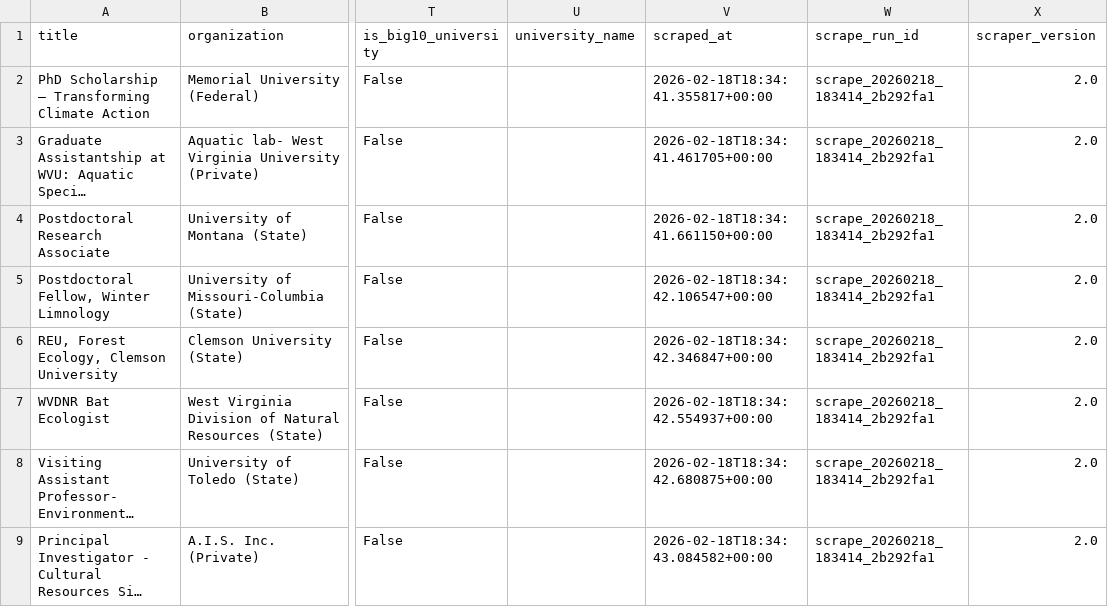
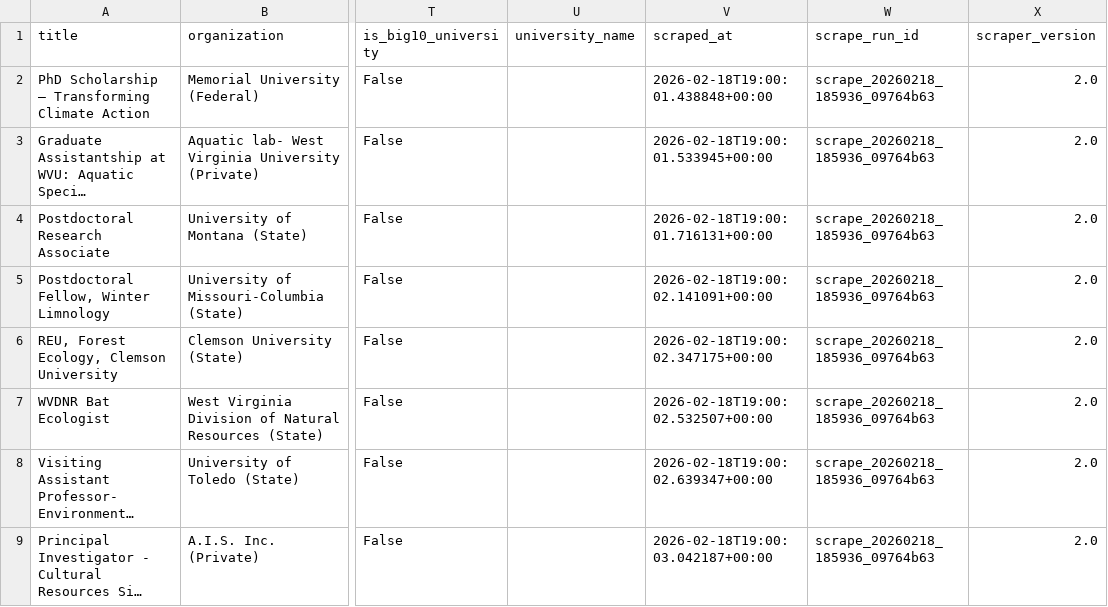
Before and after one commit to chrischizinski/wildlife-grad-dashboard, a CSV file: data/processed/verified_graduate_assistantships.csv, drawn as a sheet; only a part is shown, gaps mark what is left out; long unchanged cells end in …; the diff names each change by its address in the sheet, - before the commit and + after, or states it on an @@ line.

```diff
--- a/data/processed/verified_graduate_assistantships.csv
+++ b/data/processed/verified_graduate_assistantships.csv
-V2 (scraped_at): 2026-02-18T18:34:41.355817+00:00
+V2 (scraped_at): 2026-02-18T19:00:01.438848+00:00
-W2:W9 (scrape_run_id): scrape_20260218_183414_2b292fa1
+W2:W9 (scrape_run_id): scrape_20260218_185936_09764b63
-V3 (scraped_at): 2026-02-18T18:34:41.461705+00:00
+V3 (scraped_at): 2026-02-18T19:00:01.533945+00:00
-V4 (scraped_at): 2026-02-18T18:34:41.661150+00:00
+V4 (scraped_at): 2026-02-18T19:00:01.716131+00:00
-V5 (scraped_at): 2026-02-18T18:34:42.106547+00:00
+V5 (scraped_at): 2026-02-18T19:00:02.141091+00:00
-V6 (scraped_at): 2026-02-18T18:34:42.346847+00:00
+V6 (scraped_at): 2026-02-18T19:00:02.347175+00:00
-V7 (scraped_at): 2026-02-18T18:34:42.554937+00:00
+V7 (scraped_at): 2026-02-18T19:00:02.532507+00:00
-V8 (scraped_at): 2026-02-18T18:34:42.680875+00:00
+V8 (scraped_at): 2026-02-18T19:00:02.639347+00:00
-V9 (scraped_at): 2026-02-18T18:34:43.084582+00:00
+V9 (scraped_at): 2026-02-18T19:00:03.042187+00:00
```
Also changed, not shown: data/raw/all_positions_detailed.csv, 11 other files.
